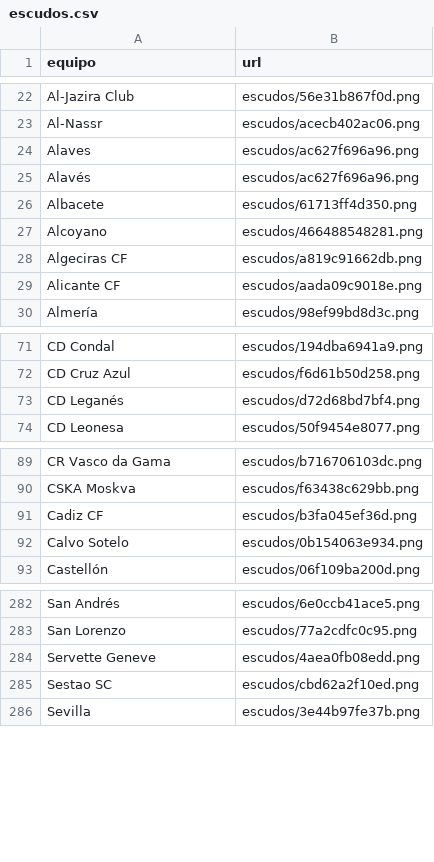
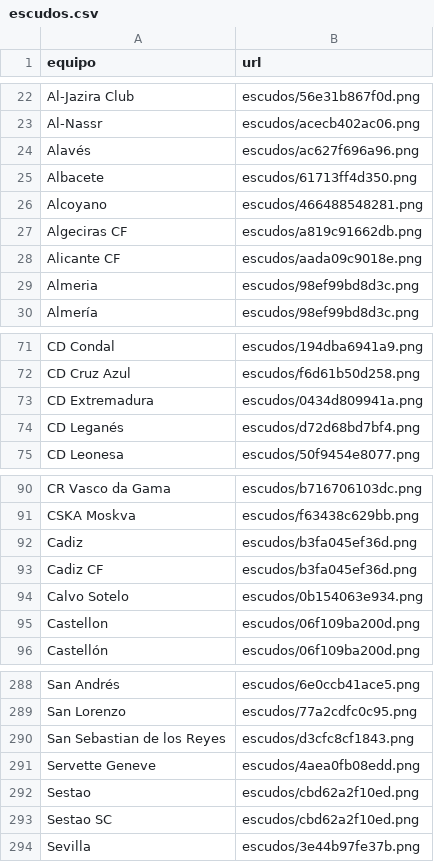
Before and after one commit to feeeeer/real-madrid-analytics, a CSV file: docs/data/escudos.csv, drawn as a sheet; only a part is shown, gaps mark what is left out; the diff covers the shown part only.

```diff
--- a/docs/data/escudos.csv
+++ b/docs/data/escudos.csv
@@ -23,3 +23,2 @@ Al-Jazira Club,escudos/56e31b867f0d.png
 Al-Nassr,escudos/acecb402ac06.png
-Alaves,escudos/ac627f696a96.png
 Alavés,escudos/ac627f696a96.png
@@ -29,2 +28,3 @@ Algeciras CF,escudos/a819c91662db.png
 Alicante CF,escudos/aada09c9018e.png
+Almeria,escudos/98ef99bd8d3c.png
 Almería,escudos/98ef99bd8d3c.png
@@ -72,2 +72,3 @@ CD Condal,escudos/194dba6941a9.png
 CD Cruz Azul,escudos/f6d61b50d258.png
+CD Extremadura,escudos/0434d809941a.png
 CD Leganés,escudos/d72d68bd7bf4.png
@@ -90,4 +91,6 @@ CR Vasco da Gama,escudos/b716706103dc.png
 CSKA Moskva,escudos/f63438c629bb.png
+Cadiz,escudos/b3fa045ef36d.png
 Cadiz CF,escudos/b3fa045ef36d.png
 Calvo Sotelo,escudos/0b154063e934.png
+Castellon,escudos/06f109ba200d.png
 Castellón,escudos/06f109ba200d.png
@@ -283,3 +289,5 @@ San Andrés,escudos/6e0ccb41ace5.png
 San Lorenzo,escudos/77a2cdfc0c95.png
+San Sebastian de los Reyes,escudos/d3cfc8cf1843.png
 Servette Geneve,escudos/4aea0fb08edd.png
+Sestao,escudos/cbd62a2f10ed.png
 Sestao SC,escudos/cbd62a2f10ed.png
```
Also changed, not shown: 4 added rows elsewhere in this file, docs/data/historico.csv, 1 other file.
